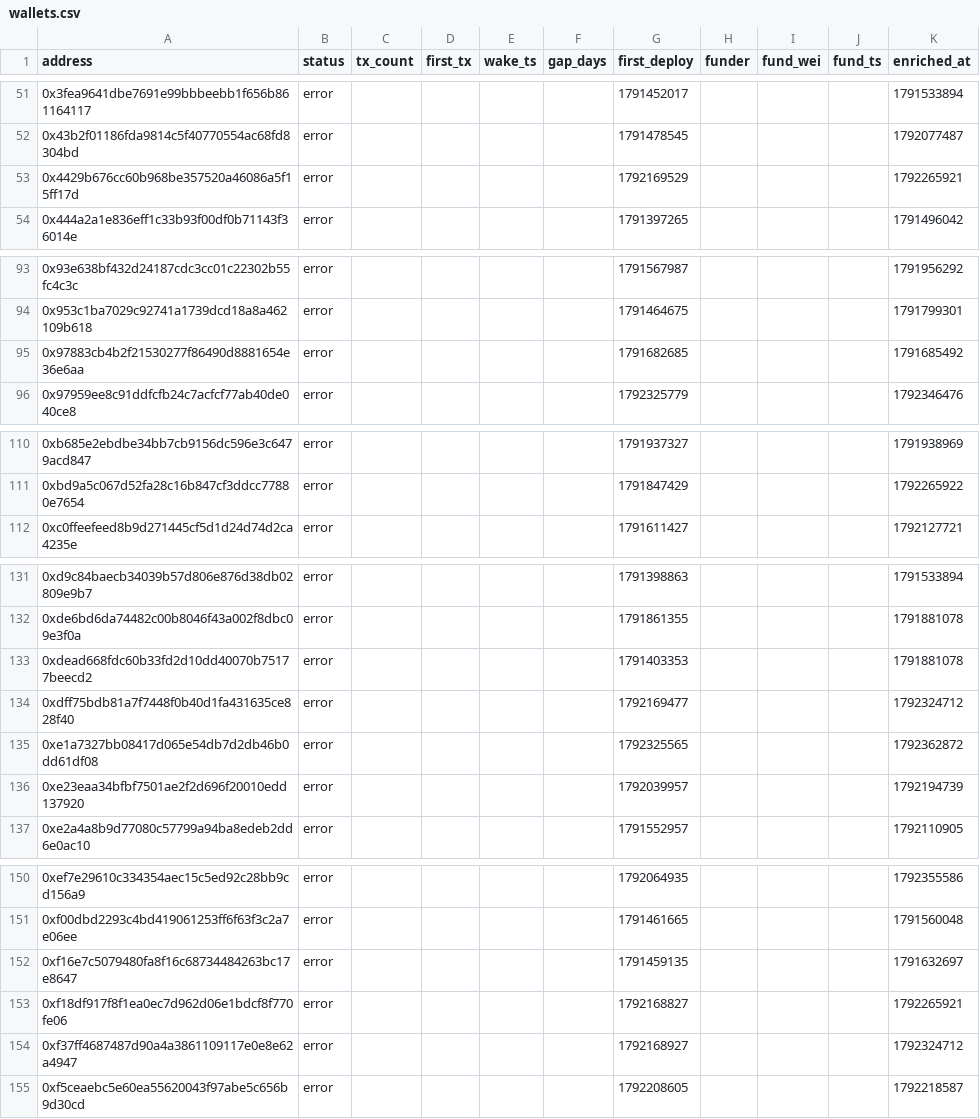
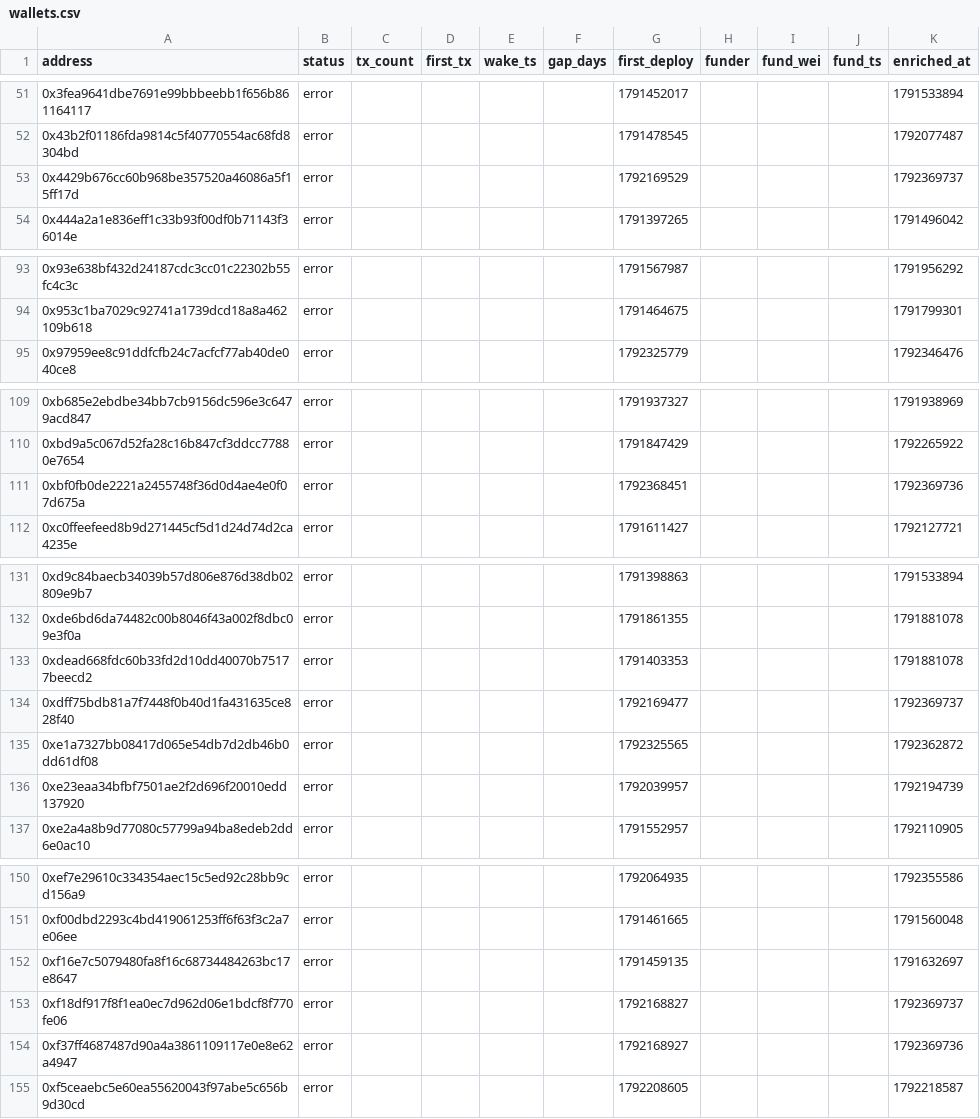
Before and after one commit to ashil13/early-hunter, a CSV file: data/wallets.csv, drawn as a sheet; only a part is shown, gaps mark what is left out.

```diff
--- a/data/wallets.csv
+++ b/data/wallets.csv
@@ -52,3 +52,3 @@ address,status,tx_count,first_tx,wake_ts,gap_days,first_deploy,funder,fund_wei,f
 0x43b2f01186fda9814c5f40770554ac68fd8304bd,error,,,,,1791478545,,,,1792077487
-0x4429b676cc60b968be357520a46086a5f15ff17d,error,,,,,1792169529,,,,1792265921
+0x4429b676cc60b968be357520a46086a5f15ff17d,error,,,,,1792169529,,,,1792369737
 0x444a2a1e836eff1c33b93f00df0b71143f36014e,error,,,,,1791397265,,,,1791496042
@@ -94,3 +94,2 @@ address,status,tx_count,first_tx,wake_ts,gap_days,first_deploy,funder,fund_wei,f
 0x953c1ba7029c92741a1739dcd18a8a462109b618,error,,,,,1791464675,,,,1791799301
-0x97883cb4b2f21530277f86490d8881654e36e6aa,error,,,,,1791682685,,,,1791685492
 0x97959ee8c91ddfcfb24c7acfcf77ab40de040ce8,error,,,,,1792325779,,,,1792346476
@@ -111,2 +110,3 @@ address,status,tx_count,first_tx,wake_ts,gap_days,first_deploy,funder,fund_wei,f
 0xbd9a5c067d52fa28c16b847cf3ddcc77880e7654,error,,,,,1791847429,,,,1792265922
+0xbf0fb0de2221a2455748f36d0d4ae4e0f07d675a,error,,,,,1792368451,,,,1792369736
 0xc0ffeefeed8b9d271445cf5d1d24d74d2ca4235e,error,,,,,1791611427,,,,1792127721
@@ -133,3 +133,3 @@ address,status,tx_count,first_tx,wake_ts,gap_days,first_deploy,funder,fund_wei,f
 0xdead668fdc60b33fd2d10dd40070b75177beecd2,error,,,,,1791403353,,,,1791881078
-0xdff75bdb81a7f7448f0b40d1fa431635ce828f40,error,,,,,1792169477,,,,1792324712
+0xdff75bdb81a7f7448f0b40d1fa431635ce828f40,error,,,,,1792169477,,,,1792369737
 0xe1a7327bb08417d065e54db7d2db46b0dd61df08,error,,,,,1792325565,,,,1792362872
@@ -152,4 +152,4 @@ address,status,tx_count,first_tx,wake_ts,gap_days,first_deploy,funder,fund_wei,f
 0xf16e7c5079480fa8f16c68734484263bc17e8647,error,,,,,1791459135,,,,1791632697
-0xf18df917f8f1ea0ec7d962d06e1bdcf8f770fe06,error,,,,,1792168827,,,,1792265921
-0xf37ff4687487d90a4a3861109117e0e8e62a4947,error,,,,,1792168927,,,,1792324712
+0xf18df917f8f1ea0ec7d962d06e1bdcf8f770fe06,error,,,,,1792168827,,,,1792369737
+0xf37ff4687487d90a4a3861109117e0e8e62a4947,error,,,,,1792168927,,,,1792369736
 0xf5ceaebc5e60ea55620043f97abe5c656b9d30cd,error,,,,,1792208605,,,,1792218587
```
Also changed, not shown: data/candidates_seen.csv, 3 other files.
